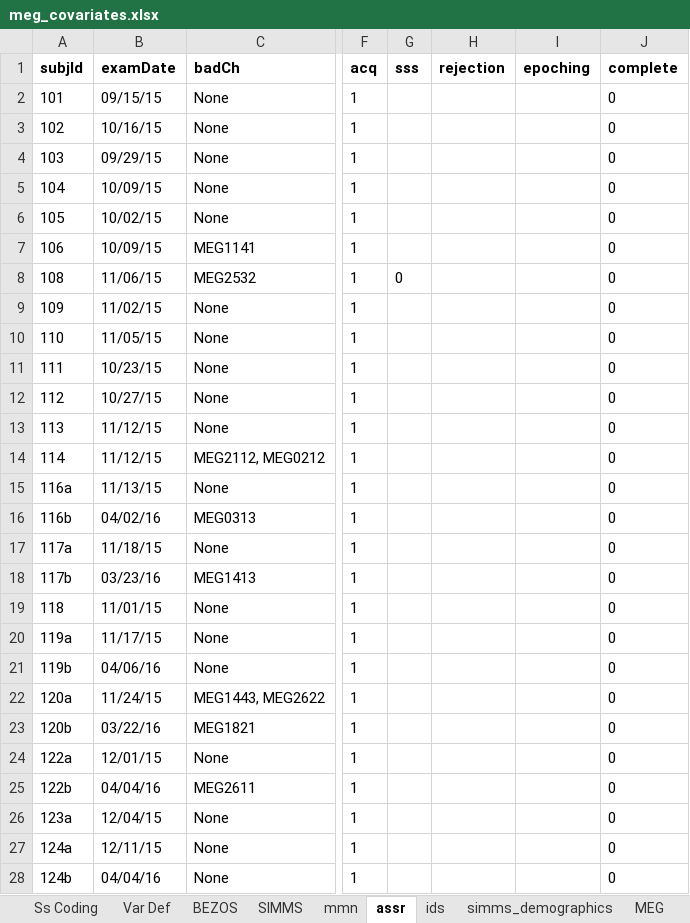
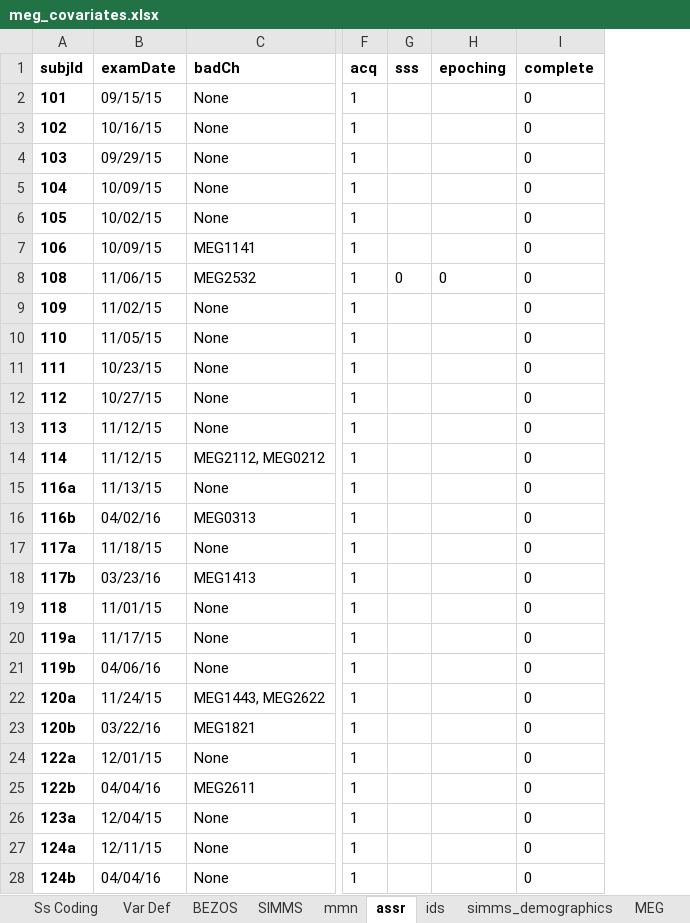
Before and after one commit to pettetmw/badbaby, an Excel workbook: badbaby/static/meg_covariates.xlsx, sheet assr, drawn as a sheet; only a part is shown, gaps mark what is left out; values as stored, in another font and other column widths than the file's, no borders; charts and pictures not drawn; removed rows and columns are numbered as before the commit, all else as after; the diff covers the shown part only; the diff names each change by its address in the sheet, - before the commit and + after, or states it on an @@ line.

Commit message:
Two & six mos ASSR data preprocessing pipeline to xdawn spatial filtering

```diff
--- a/badbaby/static/meg_covariates.xlsx (sheet assr)
+++ b/badbaby/static/meg_covariates.xlsx (sheet assr)
-column H (rejection), empty
-A2:A28 bold: off
+A2:A28 bold: on
-H8 (epoching): (empty)
+H8 (epoching): 0
```
Also changed, not shown: 6 edited cells and cell formats elsewhere in this sheet, formulas that keep their value, 9 other files.
